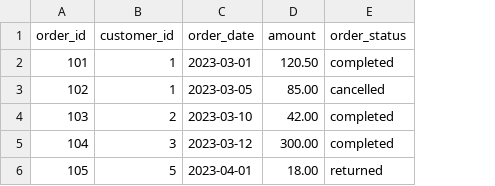
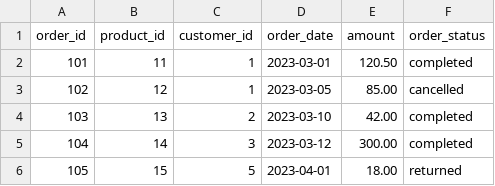
Before and after one commit to SHLee5864/dbt-learning, a CSV file: jaffle_shop/seeds/orders.csv, drawn as a sheet; the diff names each change by its address in the sheet, - before the commit and + after, or states it on an @@ line.

```diff
--- a/jaffle_shop/seeds/orders.csv
+++ b/jaffle_shop/seeds/orders.csv
+column B (product_id), rows 2-6: 11 | 12 | 13 | 14 | 15
```
Also changed, not shown: 8 other files.
